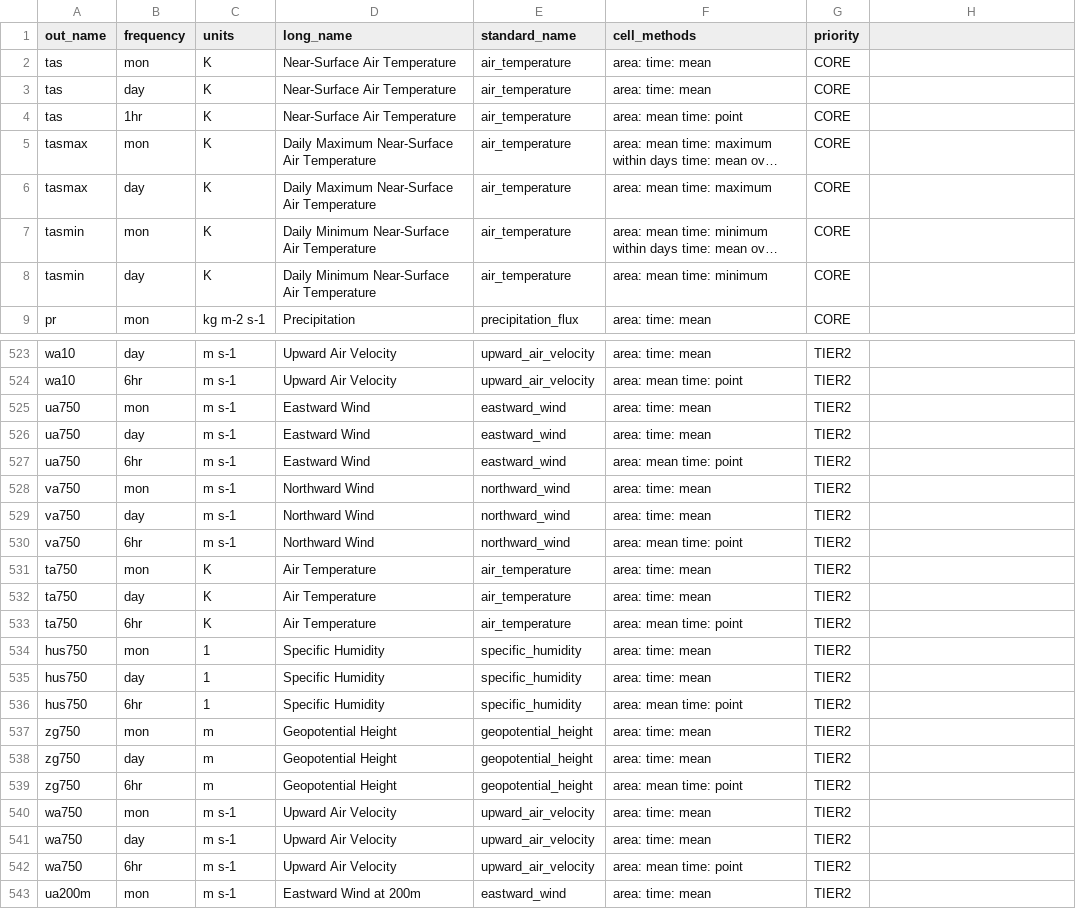
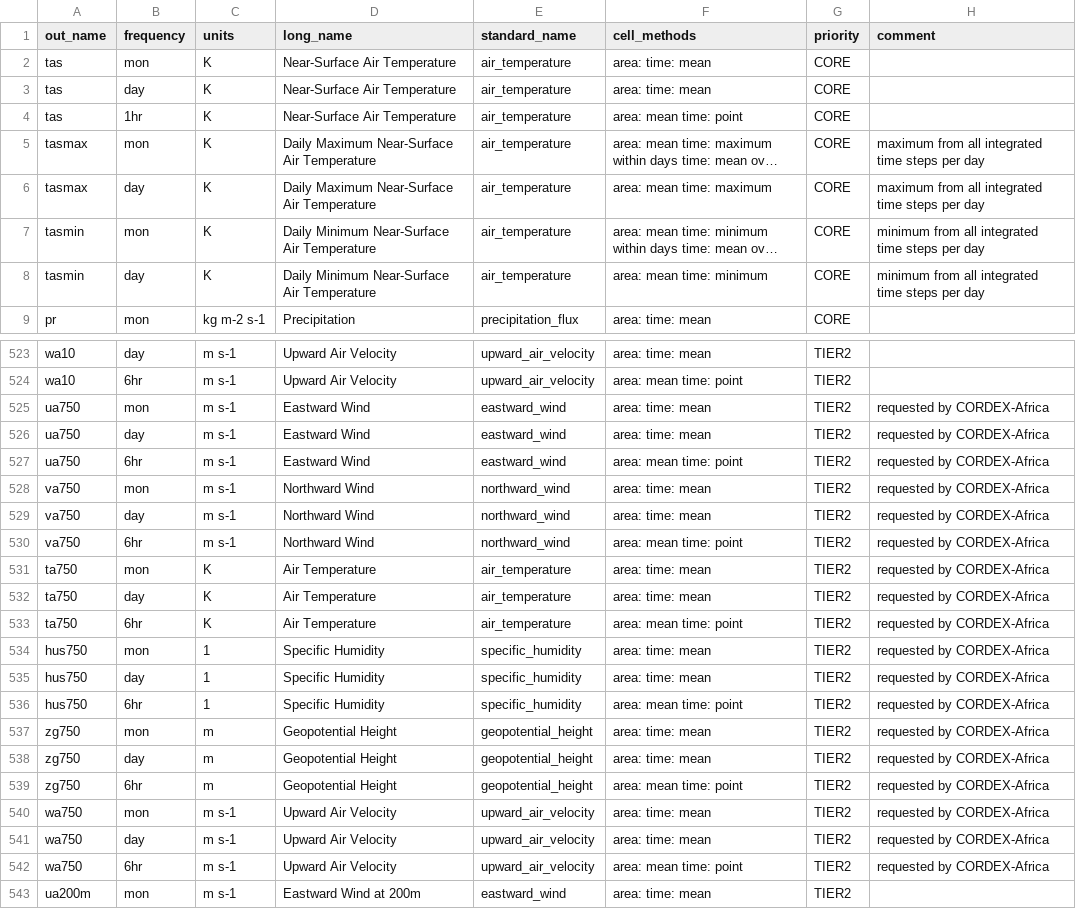
Before and after one commit to WCRP-CORDEX/data-request-table, a CSV file: data-request/dreq_default.csv, drawn as a sheet; only a part is shown, gaps mark what is left out; long unchanged cells end in …; the diff covers the shown part only; the diff names each change by its address in the sheet, - before the commit and + after, or states it on an @@ line.

Commit message:
added comment column

```diff
--- a/data-request/dreq_default.csv
+++ b/data-request/dreq_default.csv
-H1: (empty)
+H1: comment
-H5:H6 (comment): (empty)
+H5:H6 (comment): maximum from all integrated time steps per day
-H7:H8 (comment): (empty)
+H7:H8 (comment): minimum from all integrated time steps per day
-H525:H542 (comment): (empty)
+H525:H542 (comment): requested by CORDEX-Africa
```
Also changed, not shown: 48 edited cells elsewhere in this file.
